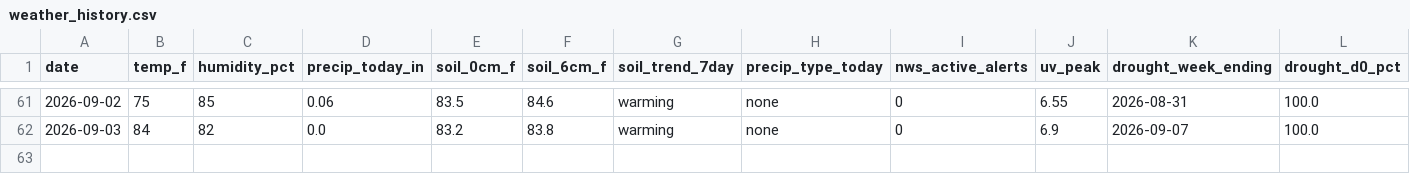
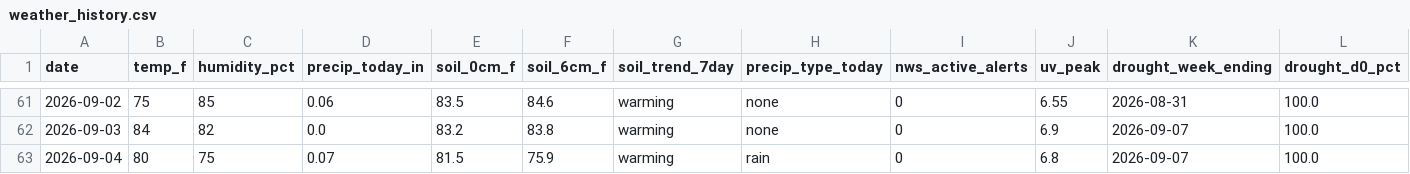
Before and after one commit to RDBFarm/rdbf-weather, a CSV file: weather_history.csv, drawn as a sheet; only a part is shown, gaps mark what is left out; rows hold the shown columns only; the diff names each change by its address in the sheet, - before the commit and + after, or states it on an @@ line.

```diff
--- a/weather_history.csv
+++ b/weather_history.csv
+row 63: 2026-09-04 | 80 | 75 | 0.07 | 81.5 | 75.9 | warming | rain | 0 | 6.8 | 2026-09-07 | 100.0
```
Also changed, not shown: 1 other file.
